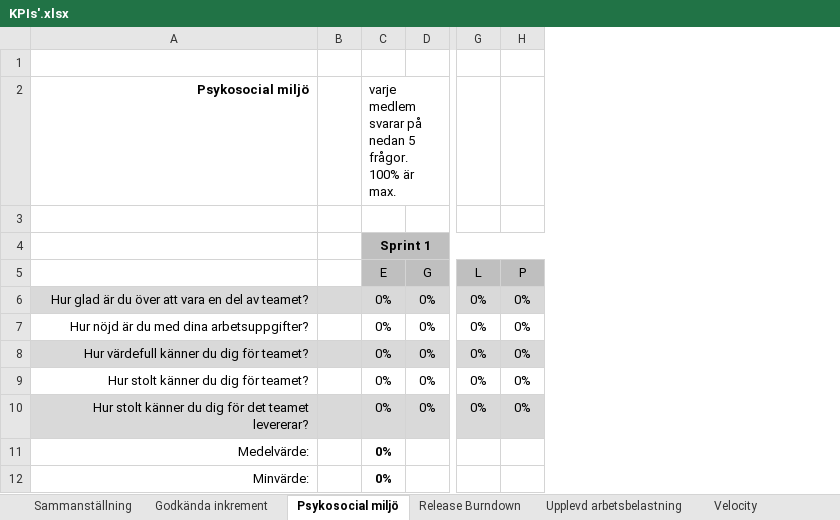
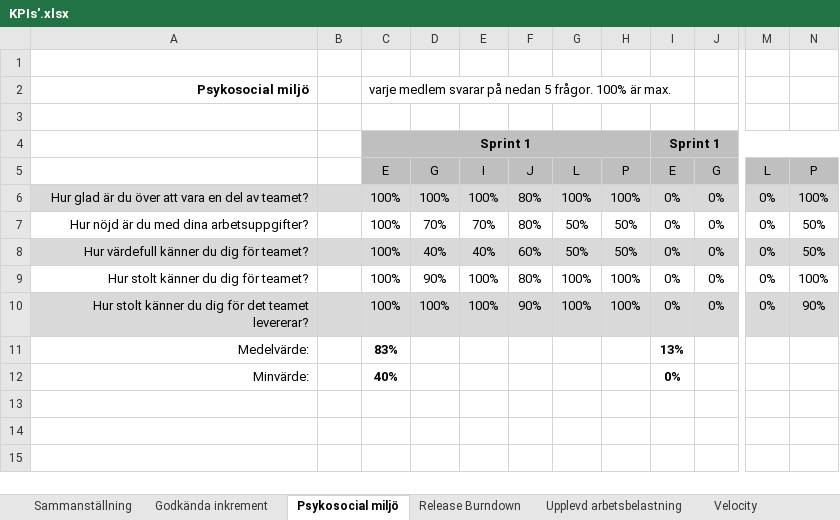
Before and after one commit to vicpers/dat255, an Excel workbook: KPIs'.xlsx, sheet Psykosocial miljö, drawn as a sheet; only a part is shown, gaps mark what is left out; values as stored, in another font and other column widths than the file's, no borders; removed rows and columns are numbered as before the commit, all else as after; the diff names each change by its address in the sheet, - before the commit and + after, or states it on an @@ line.

```diff
--- a/KPIs'.xlsx (sheet Psykosocial miljö)
+++ b/KPIs'.xlsx (sheet Psykosocial miljö)
+column C, rows 2-12: varje medlem svarar på nedan 5 frågor. 100% är max. |  | Sprint 1 | E | 100% | 100% | 100% | 100% | 100% | 83% | 40%
+column D, rows 5-10: G | 100% | 70% | 40% | 90% | 100%
+column E, rows 5-10: I | 100% | 70% | 40% | 100% | 100%
+column F, rows 5-10: J | 80% | 80% | 60% | 80% | 90%
+column G, rows 5-10: L | 100% | 50% | 50% | 100% | 100%
+column H, rows 5-10: P | 100% | 50% | 50% | 100% | 100%
-column H, rows 5-10: P | 0% | 0% | 0% | 0% | 0%
+column N, rows 5-10: P | 100% | 50% | 50% | 100% | 90%
-I2: varje medlem svarar på nedan 5 frågor. 100% är max.
+I2: (empty)
-I11: 0%
+I11: 13%
```
Also changed, not shown: sheet Sammanställning, sheet Godkända inkrement, sheet Upplevd arbetsbelastning, sheet Velocity, sheet Release Burndown, formulas that keep their value, charts or pictures.
